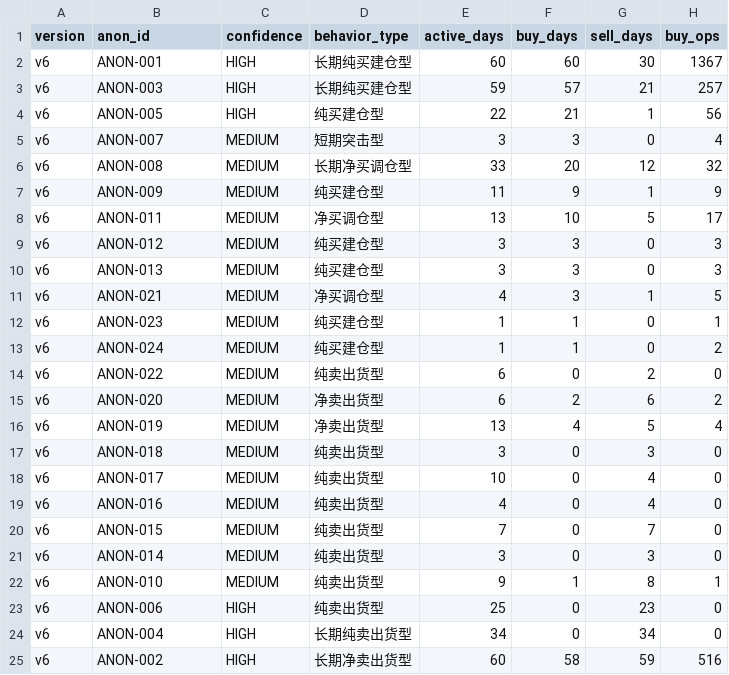
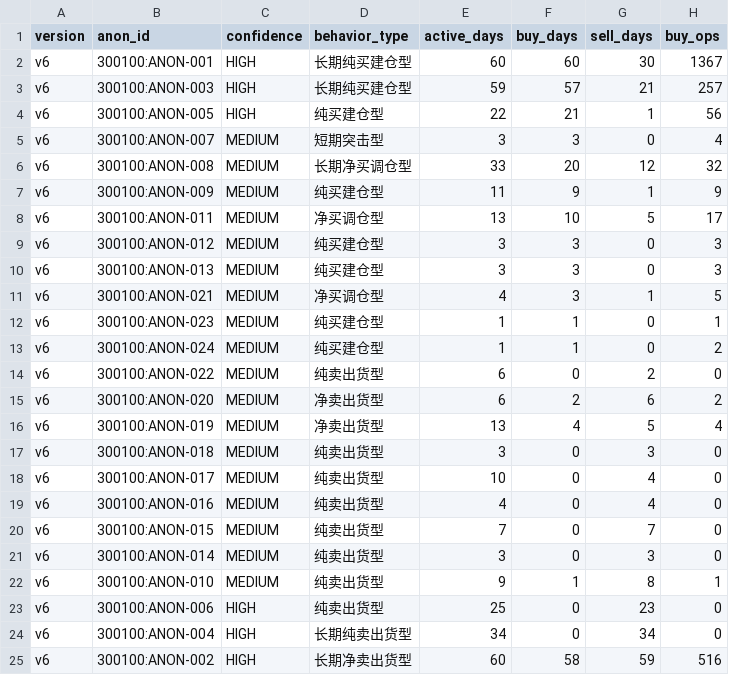
Before and after one commit to zhongjiaozi1993-gif/institution-alpha, a CSV file: data/processed/oot/300100/crossday_anon_eval.csv, drawn as a sheet; only a part is shown; the diff names each change by its address in the sheet, - before the commit and + after, or states it on an @@ line.

Commit message:
data: anon_id统一加上股票前缀 (002516:ANON-001 格式)
避免误读为全市场统一机构ID。

```diff
--- a/data/processed/oot/300100/crossday_anon_eval.csv
+++ b/data/processed/oot/300100/crossday_anon_eval.csv
-B2 (anon_id): ANON-001
+B2 (anon_id): 300100:ANON-001
-B3 (anon_id): ANON-003
+B3 (anon_id): 300100:ANON-003
-B4 (anon_id): ANON-005
+B4 (anon_id): 300100:ANON-005
-B5 (anon_id): ANON-007
+B5 (anon_id): 300100:ANON-007
-B6 (anon_id): ANON-008
+B6 (anon_id): 300100:ANON-008
-B7 (anon_id): ANON-009
+B7 (anon_id): 300100:ANON-009
-B8 (anon_id): ANON-011
+B8 (anon_id): 300100:ANON-011
-B9 (anon_id): ANON-012
+B9 (anon_id): 300100:ANON-012
-B10 (anon_id): ANON-013
+B10 (anon_id): 300100:ANON-013
-B11 (anon_id): ANON-021
+B11 (anon_id): 300100:ANON-021
-B12 (anon_id): ANON-023
+B12 (anon_id): 300100:ANON-023
-B13 (anon_id): ANON-024
+B13 (anon_id): 300100:ANON-024
-B14 (anon_id): ANON-022
+B14 (anon_id): 300100:ANON-022
-B15 (anon_id): ANON-020
+B15 (anon_id): 300100:ANON-020
-B16 (anon_id): ANON-019
+B16 (anon_id): 300100:ANON-019
-B17 (anon_id): ANON-018
+B17 (anon_id): 300100:ANON-018
-B18 (anon_id): ANON-017
+B18 (anon_id): 300100:ANON-017
-B19 (anon_id): ANON-016
+B19 (anon_id): 300100:ANON-016
-B20 (anon_id): ANON-015
+B20 (anon_id): 300100:ANON-015
-B21 (anon_id): ANON-014
+B21 (anon_id): 300100:ANON-014
-B22 (anon_id): ANON-010
+B22 (anon_id): 300100:ANON-010
-B23 (anon_id): ANON-006
+B23 (anon_id): 300100:ANON-006
-B24 (anon_id): ANON-004
+B24 (anon_id): 300100:ANON-004
-B25 (anon_id): ANON-002
+B25 (anon_id): 300100:ANON-002
```
Also changed, not shown: data/processed/oot/002516/crossday_anon_eval.csv, data/processed/oot/301529/crossday_version_eval.csv, 1 other file.
